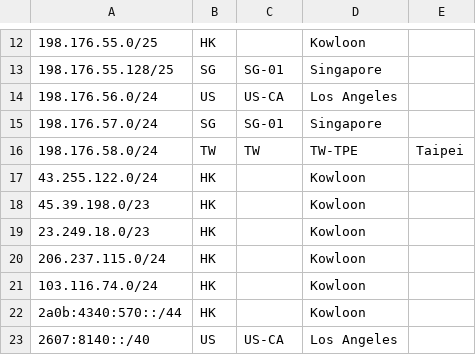
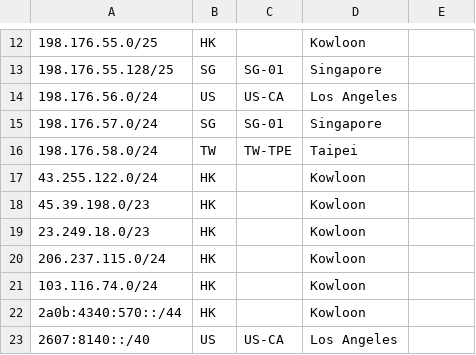
Before and after one commit to primesecuritycorp/geofeed, a CSV file: geofeed.csv, drawn as a sheet; only a part is shown, gaps mark what is left out.

Commit message:
Update geofeed.csv

```diff
--- a/geofeed.csv
+++ b/geofeed.csv
@@ -15,3 +15,3 @@
 198.176.57.0/24,SG,SG-01,Singapore,
-198.176.58.0/24,TW,TW,TW-TPE,Taipei,
+198.176.58.0/24,TW,TW-TPE,Taipei,
 43.255.122.0/24,HK,,Kowloon,
```
